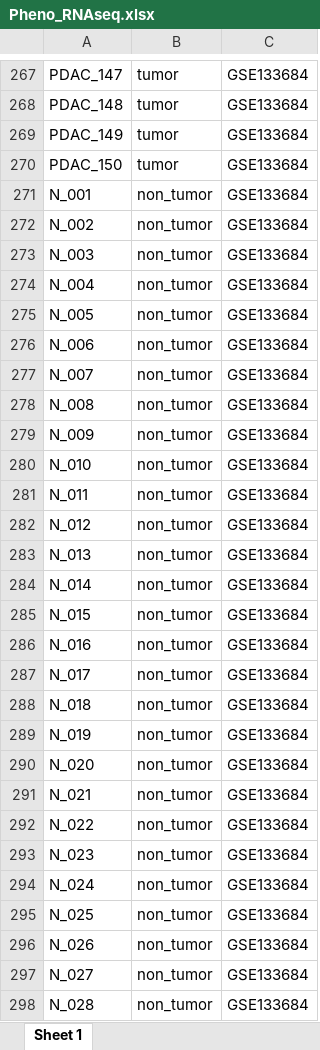
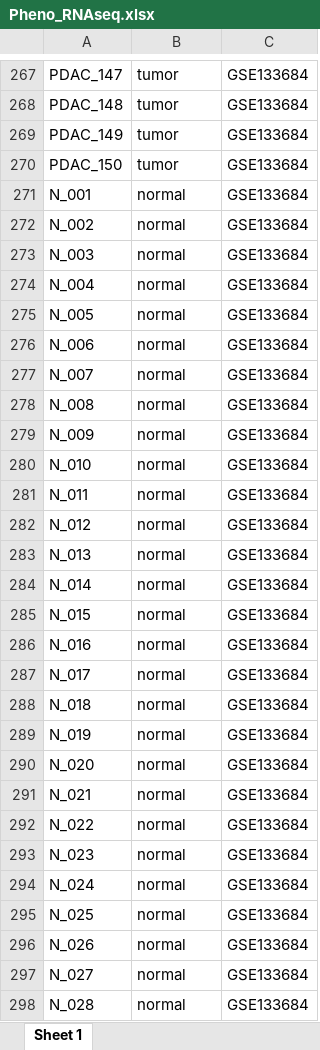
Before and after one commit to lalagkaspn/chronic_pancreatitis_omics, an Excel workbook: DGEA/Pheno_RNAseq.xlsx, sheet Sheet 1, drawn as a sheet; only a part is shown, gaps mark what is left out; values as stored, in another font and other column widths than the file's, no borders; the diff covers the shown part only; the diff names each change by its address in the sheet, - before the commit and + after, or states it on an @@ line.

```diff
--- a/DGEA/Pheno_RNAseq.xlsx (sheet Sheet 1)
+++ b/DGEA/Pheno_RNAseq.xlsx (sheet Sheet 1)
-B271:B298: non_tumor
+B271:B298: normal
```
Also changed, not shown: 121 edited cells elsewhere in this sheet, DGEA/Pheno_microarrays.xlsx, 10 other files.
